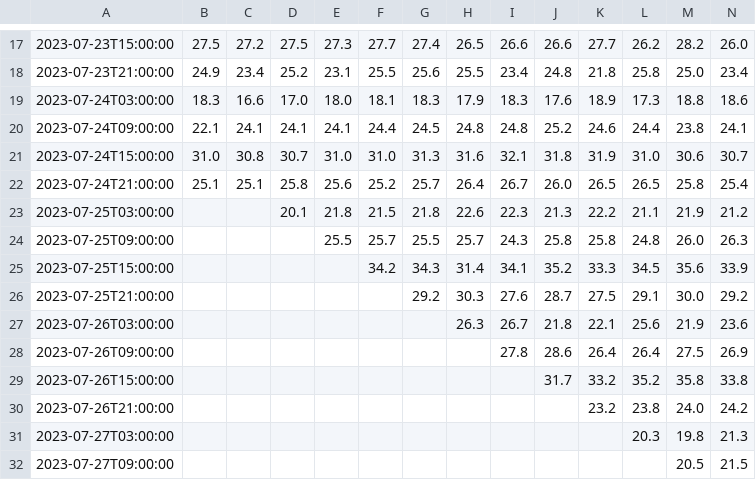
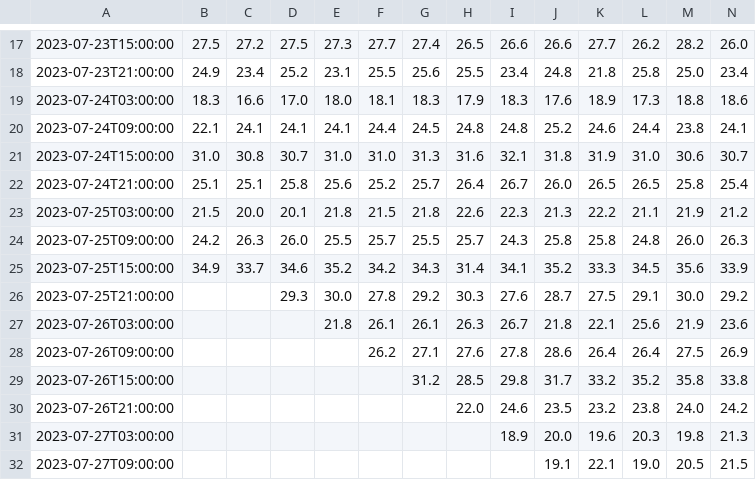
Before and after one commit to cristina098/python-wsl, a CSV file: METEO/MET-Norway.csv, drawn as a sheet; only a part is shown, gaps mark what is left out; the diff covers the shown part only; the diff names each change by its address in the sheet, - before the commit and + after, or states it on an @@ line.

```diff
--- a/METEO/MET-Norway.csv
+++ b/METEO/MET-Norway.csv
-B23: (empty)
+B23: 21.5
-C23: (empty)
+C23: 20.0
-B24: (empty)
+B24: 24.2
-C24: (empty)
+C24: 26.3
-D24: (empty)
+D24: 26.0
-B25: (empty)
+B25: 34.9
-C25: (empty)
+C25: 33.7
-D25: (empty)
+D25: 34.6
-E25: (empty)
+E25: 35.2
-D26: (empty)
+D26: 29.3
-E26: (empty)
+E26: 30.0
-F26: (empty)
+F26: 27.8
-E27: (empty)
+E27: 21.8
-F27: (empty)
+F27: 26.1
-G27: (empty)
+G27: 26.1
-F28: (empty)
+F28: 26.2
-G28: (empty)
+G28: 27.1
-H28: (empty)
+H28: 27.6
-G29: (empty)
+G29: 31.2
-H29: (empty)
+H29: 28.5
-I29: (empty)
+I29: 29.8
-H30: (empty)
+H30: 22.0
-I30: (empty)
+I30: 24.6
-J30: (empty)
+J30: 23.5
-I31: (empty)
+I31: 18.9
-J31: (empty)
+J31: 20.0
-K31: (empty)
+K31: 19.6
-J32: (empty)
+J32: 19.1
-K32: (empty)
+K32: 22.1
-L32: (empty)
+L32: 19.0
```
Also changed, not shown: 3 added rows and 87 edited cells elsewhere in this file, METEO/MET-Norway-diff.csv, 1 other file.
